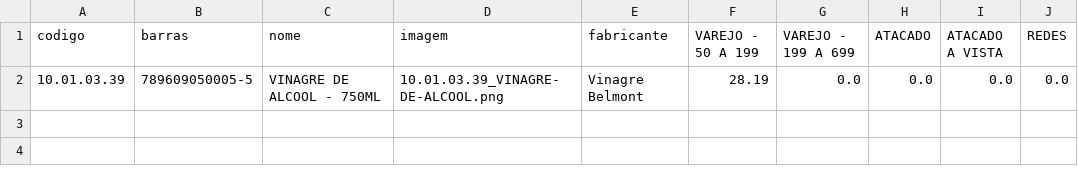
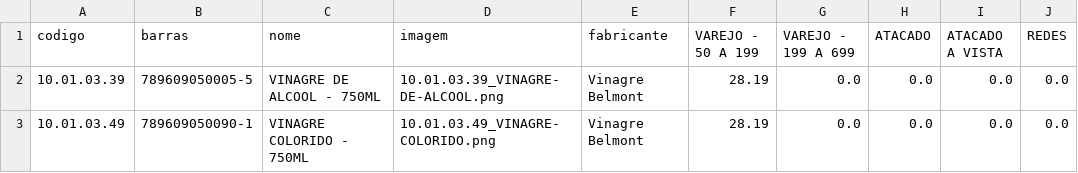
Before and after one commit to pedidosbelmont-design/fantini-sistema, a CSV file: banco_produtos_dinamico.csv, drawn as a sheet.

```diff
--- a/banco_produtos_dinamico.csv
+++ b/banco_produtos_dinamico.csv
@@ -2 +2,2 @@ codigo,barras,nome,imagem,fabricante,VAREJO - 50 A 199,VAREJO - 199 A 699,ATACAD
 10.01.03.39,789609050005-5,VINAGRE DE ALCOOL - 750ML,10.01.03.39_VINAGRE-DE-ALCOOL.png,Vinagre Belmont,28.19,0.0,0.0,0.0,0.0
+10.01.03.49,789609050090-1,VINAGRE COLORIDO - 750ML,10.01.03.49_VINAGRE-COLORIDO.png,Vinagre Belmont,28.19,0.0,0.0,0.0,0.0
```
Also changed, not shown: 6 other files.
